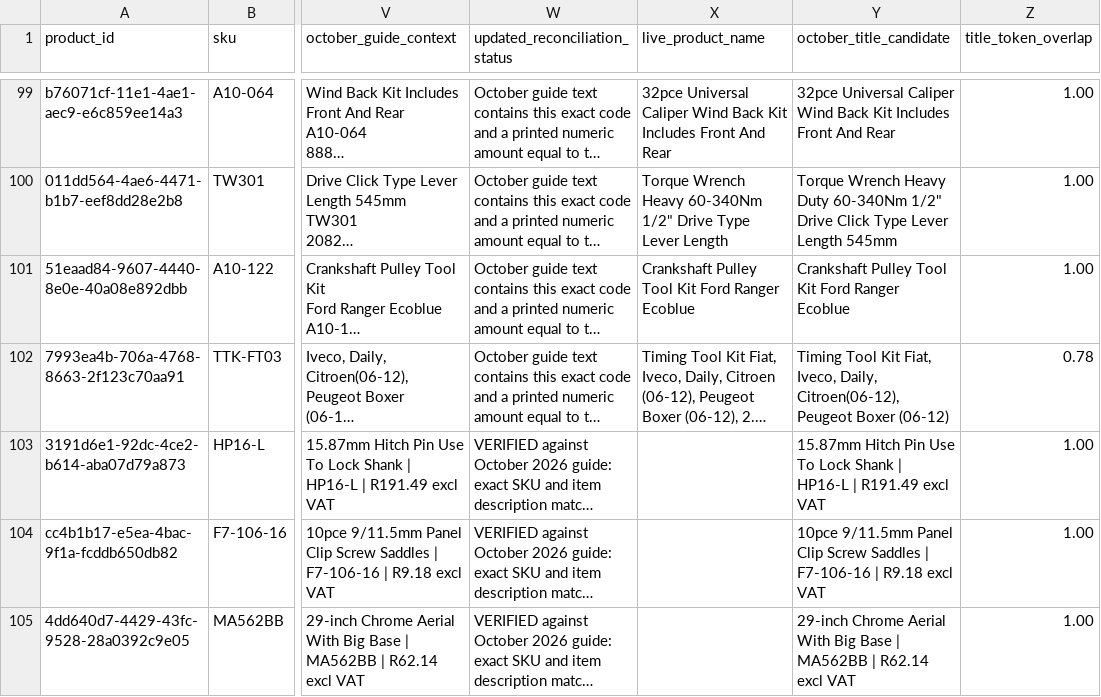
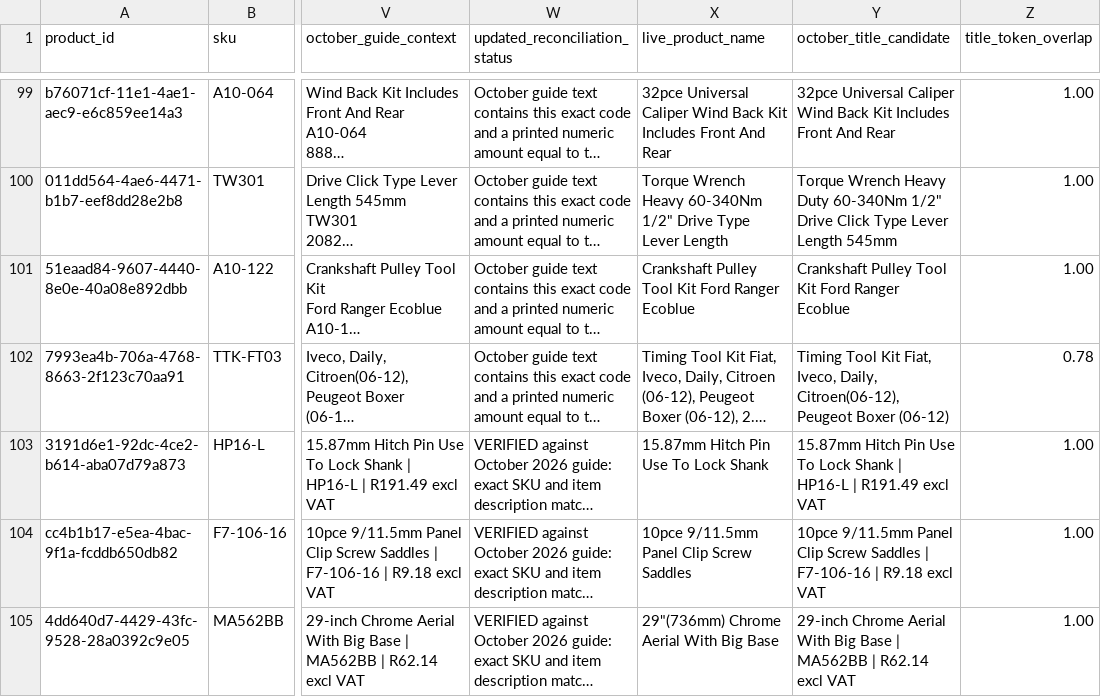
Before and after one commit to getwiredautoworx-max/get-wired-autoworx-store, a CSV file: staging/source-extracts/EXACT_SKU_LIVE_VS_GUIDE_STAGING_PRICE_DIFFERENCES_2026-10-14.csv, drawn as a sheet; only a part is shown, gaps mark what is left out; long unchanged cells end in …; the diff covers the shown part only; the diff names each change by its address in the sheet, - before the commit and + after, or states it on an @@ line.

```diff
--- a/staging/source-extracts/EXACT_SKU_LIVE_VS_GUIDE_STAGING_PRICE_DIFFERENCES_2026-10-14.csv
+++ b/staging/source-extracts/EXACT_SKU_LIVE_VS_GUIDE_STAGING_PRICE_DIFFERENCES_2026-10-14.csv
-X103 (live_product_name): (empty)
+X103 (live_product_name): 15.87mm Hitch Pin Use To Lock Shank
-X104 (live_product_name): (empty)
+X104 (live_product_name): 10pce 9/11.5mm Panel Clip Screw Saddles
-X105 (live_product_name): (empty)
+X105 (live_product_name): 29"(736mm) Chrome Aerial With Big Base
```
Also changed, not shown: 47 edited cells elsewhere in this file.
